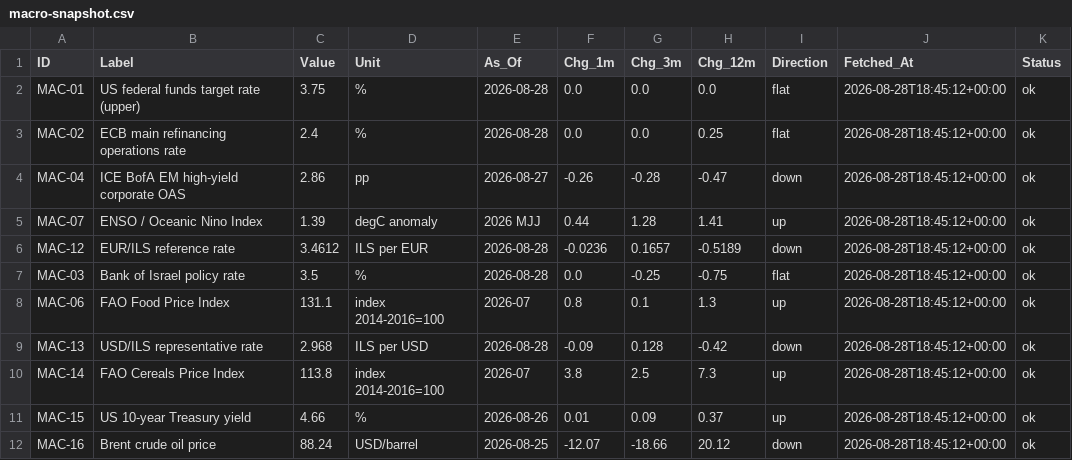
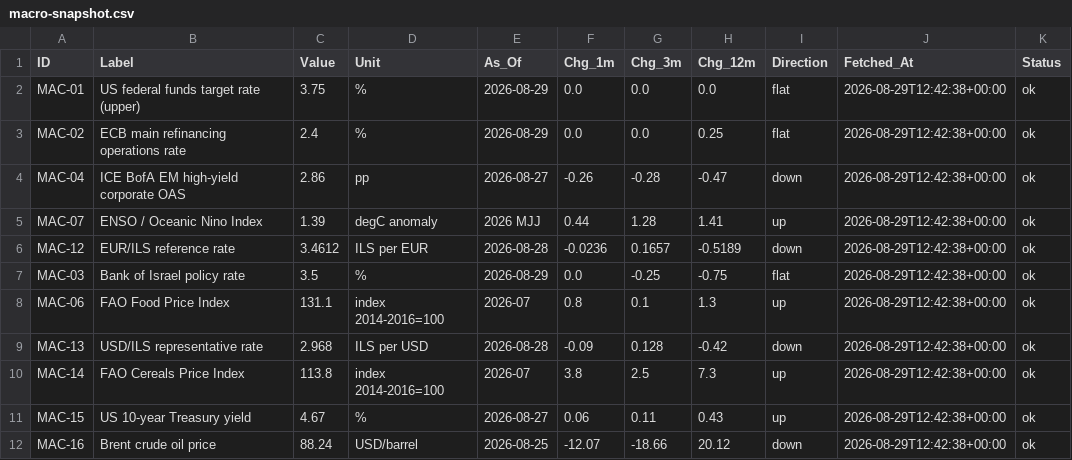
Before and after one commit to benbaichmankass/sustainable-finance-venture, a CSV file: data/macro-snapshot.csv, drawn as a sheet; only a part is shown; the diff names each change by its address in the sheet, - before the commit and + after, or states it on an @@ line.

```diff
--- a/data/macro-snapshot.csv
+++ b/data/macro-snapshot.csv
-E2:E3 (As_Of): 2026-08-28
+E2:E3 (As_Of): 2026-08-29
-J2:J12 (Fetched_At): 2026-08-28T18:45:12+00:00
+J2:J12 (Fetched_At): 2026-08-29T12:42:38+00:00
-E7 (As_Of): 2026-08-28
+E7 (As_Of): 2026-08-29
-C11 (Value): 4.66
+C11 (Value): 4.67
-E11 (As_Of): 2026-08-26
+E11 (As_Of): 2026-08-27
-F11 (Chg_1m): 0.01
+F11 (Chg_1m): 0.06
-G11 (Chg_3m): 0.09
+G11 (Chg_3m): 0.11
-H11 (Chg_12m): 0.37
+H11 (Chg_12m): 0.43
```
Also changed, not shown: data/macro-history.csv.
